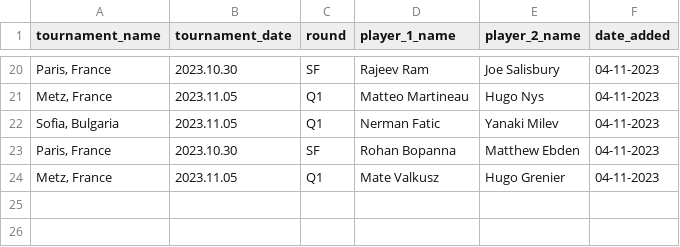
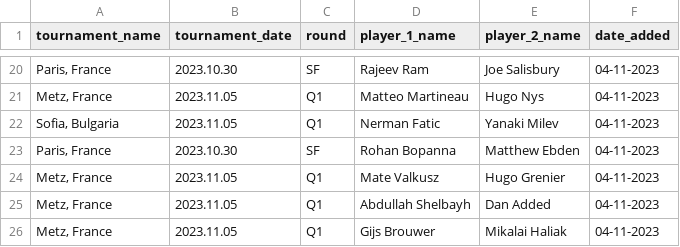
Before and after one commit to jeanbouteiller/tennis_prediction, a CSV file: data/df_incoming_matchs.csv, drawn as a sheet; only a part is shown, gaps mark what is left out; the diff names each change by its address in the sheet, - before the commit and + after, or states it on an @@ line.

Commit message:
Update file

```diff
--- a/data/df_incoming_matchs.csv
+++ b/data/df_incoming_matchs.csv
+row 25: Metz, France | 2023.11.05 | Q1 | Abdullah Shelbayh | Dan Added | 04-11-2023
+row 26: Metz, France | 2023.11.05 | Q1 | Gijs Brouwer | Mikalai Haliak | 04-11-2023
```
